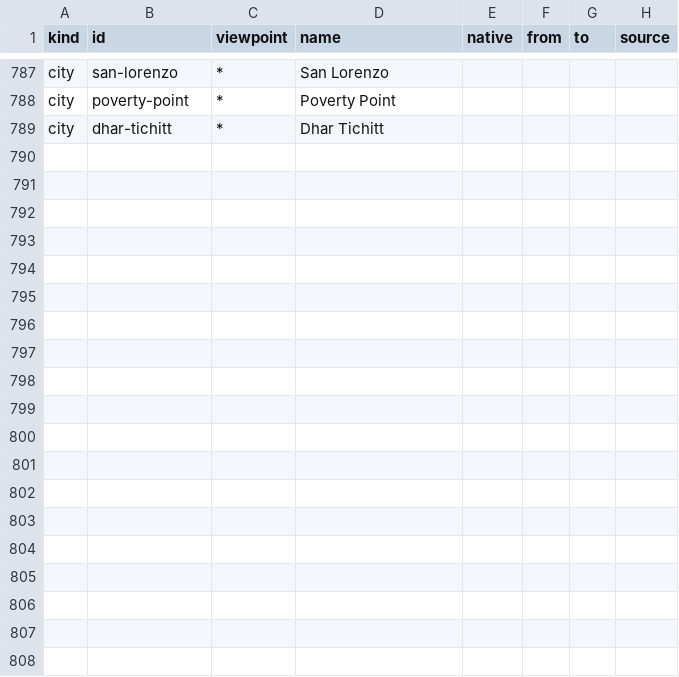
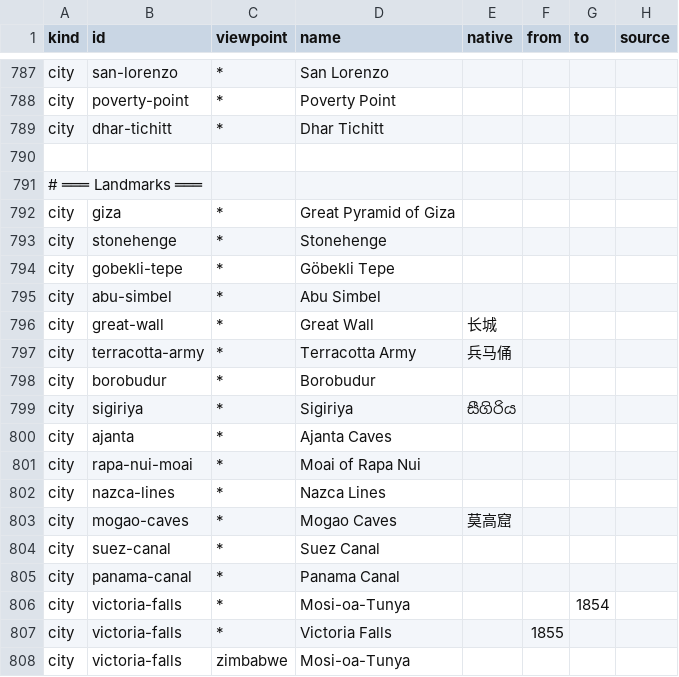
Before and after one commit to Greenere/the-world-we-know, a CSV file: data/names.csv, drawn as a sheet; only a part is shown, gaps mark what is left out; the diff covers the shown part only.

```diff
--- a/data/names.csv
+++ b/data/names.csv
@@ -789 +789,20 @@ city,poverty-point,*,Poverty Point,,,,
 city,dhar-tichitt,*,Dhar Tichitt,,,,
+
+# ═══ Landmarks ═══
+city,giza,*,Great Pyramid of Giza,,,,
+city,stonehenge,*,Stonehenge,,,,
+city,gobekli-tepe,*,Göbekli Tepe,,,,
+city,abu-simbel,*,Abu Simbel,,,,
+city,great-wall,*,Great Wall,长城,,,
+city,terracotta-army,*,Terracotta Army,兵马俑,,,
+city,borobudur,*,Borobudur,,,,
+city,sigiriya,*,Sigiriya,සීගිරිය,,,
+city,ajanta,*,Ajanta Caves,,,,
+city,rapa-nui-moai,*,Moai of Rapa Nui,,,,
+city,nazca-lines,*,Nazca Lines,,,,
+city,mogao-caves,*,Mogao Caves,莫高窟,,,
+city,suez-canal,*,Suez Canal,,,,
+city,panama-canal,*,Panama Canal,,,,
+city,victoria-falls,*,Mosi-oa-Tunya,,,1854,
+city,victoria-falls,*,Victoria Falls,,1855,,
+city,victoria-falls,zimbabwe,Mosi-oa-Tunya,,,,
```
Also changed, not shown: 22 added rows elsewhere in this file, 21 other files.
